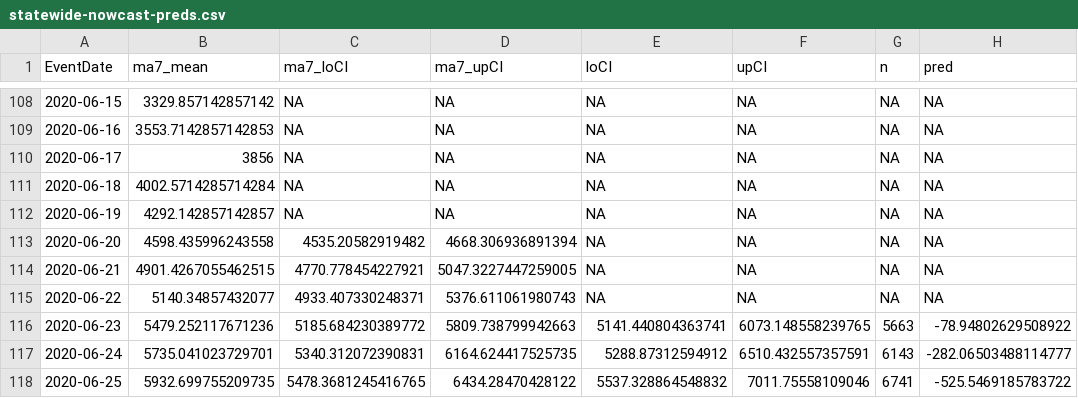
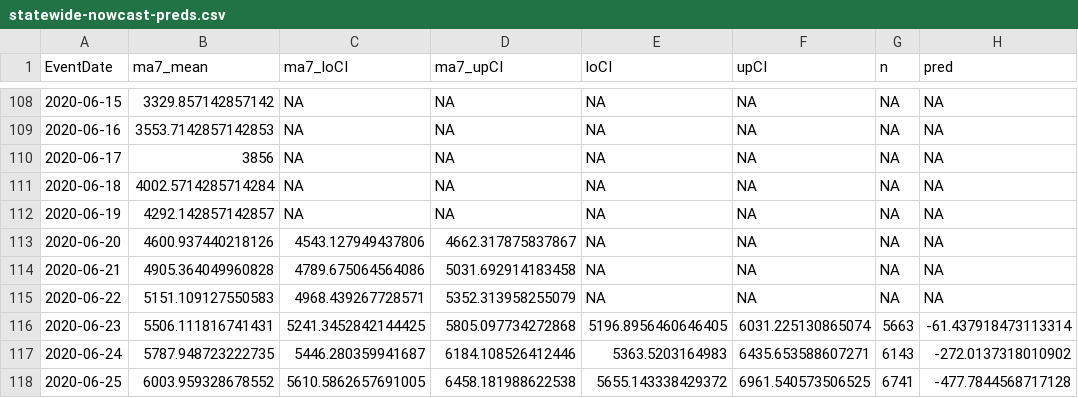
Before and after one commit to kokbent/covis19-data, a CSV file: statewide-nowcast-preds.csv, drawn as a sheet; only a part is shown, gaps mark what is left out; the diff covers the shown part only.

Commit message:
Adjustment for nowcasting.

```diff
--- a/statewide-nowcast-preds.csv
+++ b/statewide-nowcast-preds.csv
@@ -112,7 +112,7 @@ EventDate,ma7_mean,ma7_loCI,ma7_upCI,loCI,upCI,n,pred
 2020-06-19,4292.142857142857,NA,NA,NA,NA,NA,NA
-2020-06-20,4598.435996243558,4535.20582919482,4668.306936891394,NA,NA,NA,NA
-2020-06-21,4901.4267055462515,4770.778454227921,5047.3227447259005,NA,NA,NA,NA
-2020-06-22,5140.34857432077,4933.407330248371,5376.611061980743,NA,NA,NA,NA
-2020-06-23,5479.252117671236,5185.684230389772,5809.738799942663,5141.440804363741,6073.148558239765,5663,-78.94802629508922
-2020-06-24,5735.041023729701,5340.312072390831,6164.624417525735,5288.87312594912,6510.432557357591,6143,-282.06503488114777
-2020-06-25,5932.699755209735,5478.3681245416765,6434.28470428122,5537.328864548832,7011.75558109046,6741,-525.5469185783722
+2020-06-20,4600.937440218126,4543.127949437806,4662.317875837867,NA,NA,NA,NA
+2020-06-21,4905.364049960828,4789.675064564086,5031.692914183458,NA,NA,NA,NA
+2020-06-22,5151.109127550583,4968.439267728571,5352.313958255079,NA,NA,NA,NA
+2020-06-23,5506.111816741431,5241.3452842144425,5805.097734272868,5196.8956460646405,6031.225130865074,5663,-61.437918473113314
+2020-06-24,5787.948723222735,5446.280359941687,6184.108526412446,5363.5203164983,6435.653588607271,6143,-272.0137318010902
+2020-06-25,6003.959328678552,5610.5862657691005,6458.181988622538,5655.143338429372,6961.540573506525,6741,-477.7844568717128
```
Also changed, not shown: 66 edited cells elsewhere in this file.
